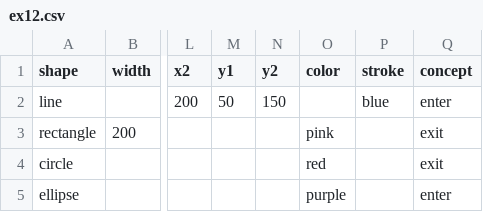
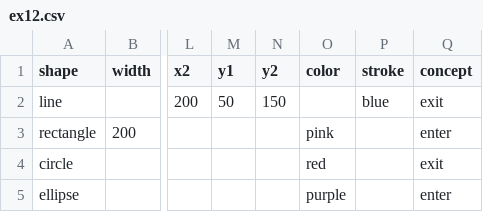
Before and after one commit to PoltergeistX/F21DV_LAB1, a CSV file: ex12.csv, drawn as a sheet; only a part is shown, gaps mark what is left out; the diff names each change by its address in the sheet, - before the commit and + after, or states it on an @@ line.

Commit message:
Update ex12.csv

```diff
--- a/ex12.csv
+++ b/ex12.csv
-Q2 (concept): enter
+Q2 (concept): exit
-Q3 (concept): exit
+Q3 (concept): enter
```
